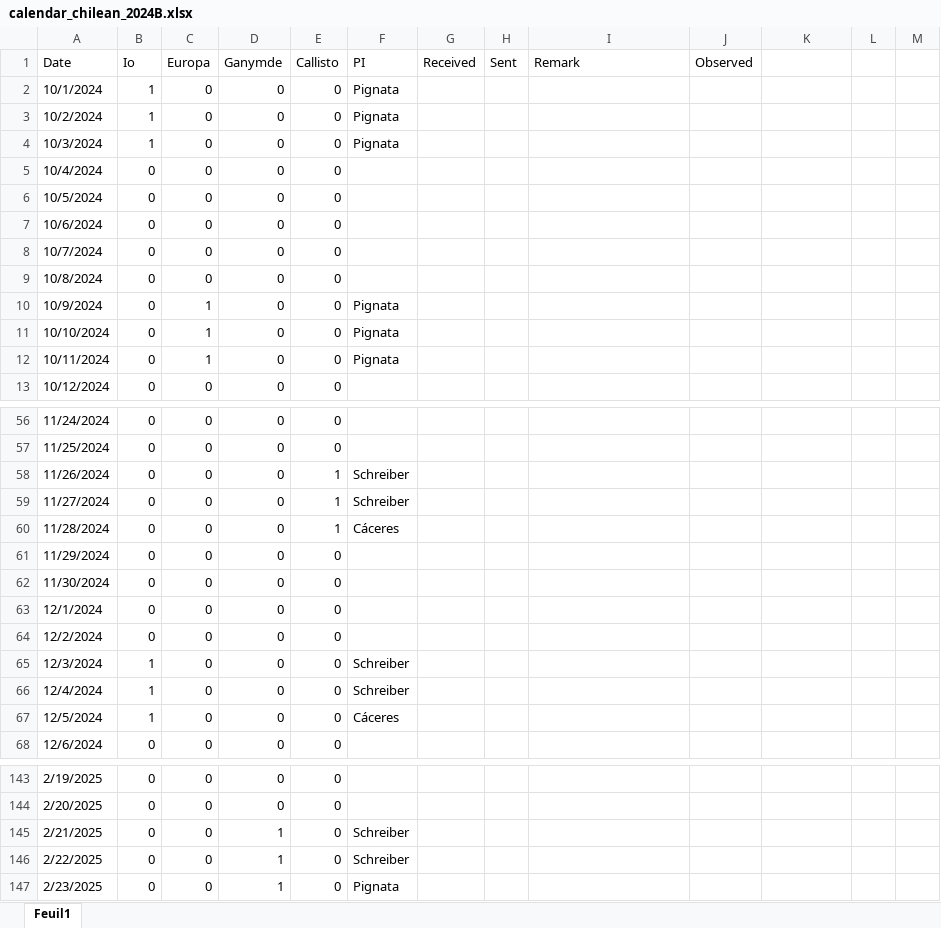
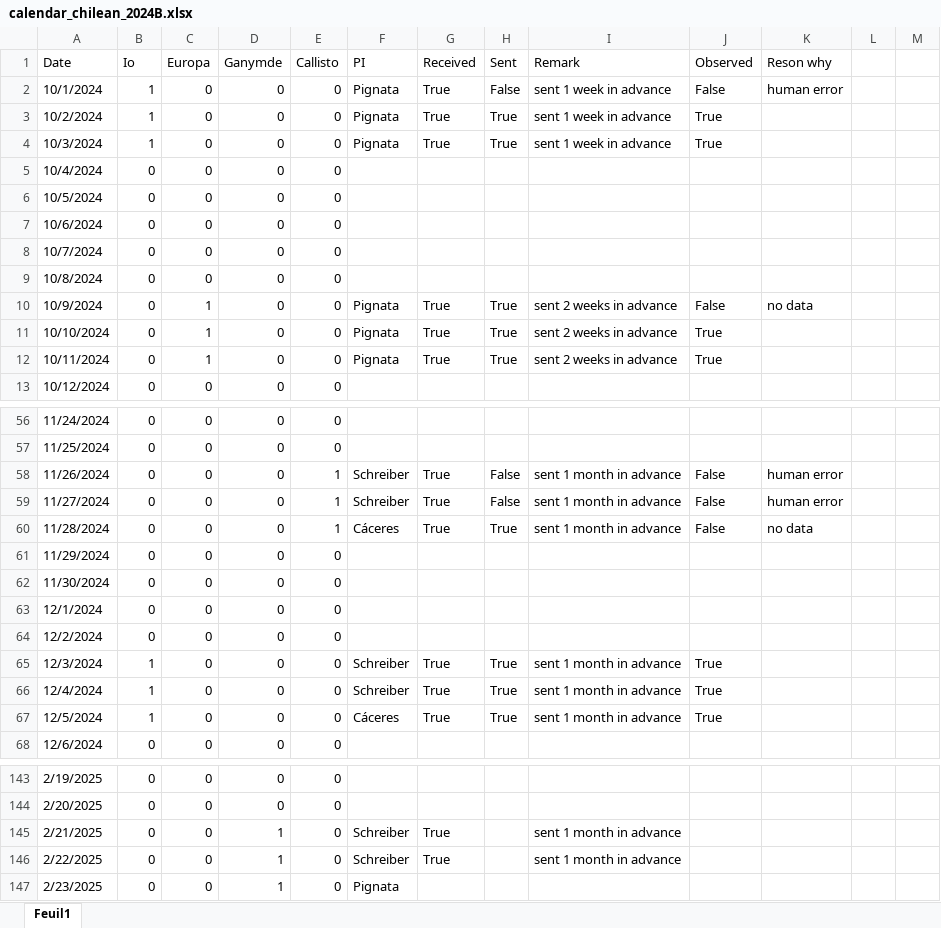
Before and after one commit to educrot22/SPOCK_chilean, an Excel workbook: calendar_chilean_2024B.xlsx, sheet Feuil1, drawn as a sheet; only a part is shown, gaps mark what is left out; values as stored, in another font and other column widths than the file's, no cell formats; conditional formats not drawn; the diff covers the shown part only; the diff names each change by its address in the sheet, - before the commit and + after, or states it on an @@ line.

```diff
--- a/calendar_chilean_2024B.xlsx (sheet Feuil1)
+++ b/calendar_chilean_2024B.xlsx (sheet Feuil1)
-K1: (empty)
+K1: Reson why
-G2:G4 (Received): (empty)
+G2:G4 (Received): True
-H2 (Sent): (empty)
+H2 (Sent): False
-I2:I4 (Remark): (empty)
+I2:I4 (Remark): sent 1 week in advance
-J2 (Observed): (empty)
+J2 (Observed): False
-K2 (Reson why): (empty)
+K2 (Reson why): human error
-H3:H4 (Sent): (empty)
+H3:H4 (Sent): True
-J3:J4 (Observed): (empty)
+J3:J4 (Observed): True
-G10:G12 (Received): (empty)
+G10:G12 (Received): True
-H10:H12 (Sent): (empty)
+H10:H12 (Sent): True
-I10:I12 (Remark): (empty)
+I10:I12 (Remark): sent 2 weeks in advance
-J10 (Observed): (empty)
+J10 (Observed): False
-K10 (Reson why): (empty)
+K10 (Reson why): no data
-J11:J12 (Observed): (empty)
+J11:J12 (Observed): True
-G58:G60 (Received): (empty)
+G58:G60 (Received): True
-H58:H59 (Sent): (empty)
+H58:H59 (Sent): False
-I58:I60 (Remark): (empty)
+I58:I60 (Remark): sent 1 month in advance
-J58:J60 (Observed): (empty)
+J58:J60 (Observed): False
-K58:K59 (Reson why): (empty)
+K58:K59 (Reson why): human error
-H60 (Sent): (empty)
+H60 (Sent): True
-K60 (Reson why): (empty)
+K60 (Reson why): no data
-G65:G67 (Received): (empty)
+G65:G67 (Received): True
-H65:H67 (Sent): (empty)
+H65:H67 (Sent): True
-I65:I67 (Remark): (empty)
+I65:I67 (Remark): sent 1 month in advance
-J65:J67 (Observed): (empty)
+J65:J67 (Observed): True
-G145:G146 (Received): (empty)
+G145:G146 (Received): True
-I145:I146 (Remark): (empty)
+I145:I146 (Remark): sent 1 month in advance
```
Also changed, not shown: 133 edited cells elsewhere in this sheet, cell formats, calendar_chilean_2023A.xlsx, calendar_chilean_2023B.xlsx, 28 other files.
